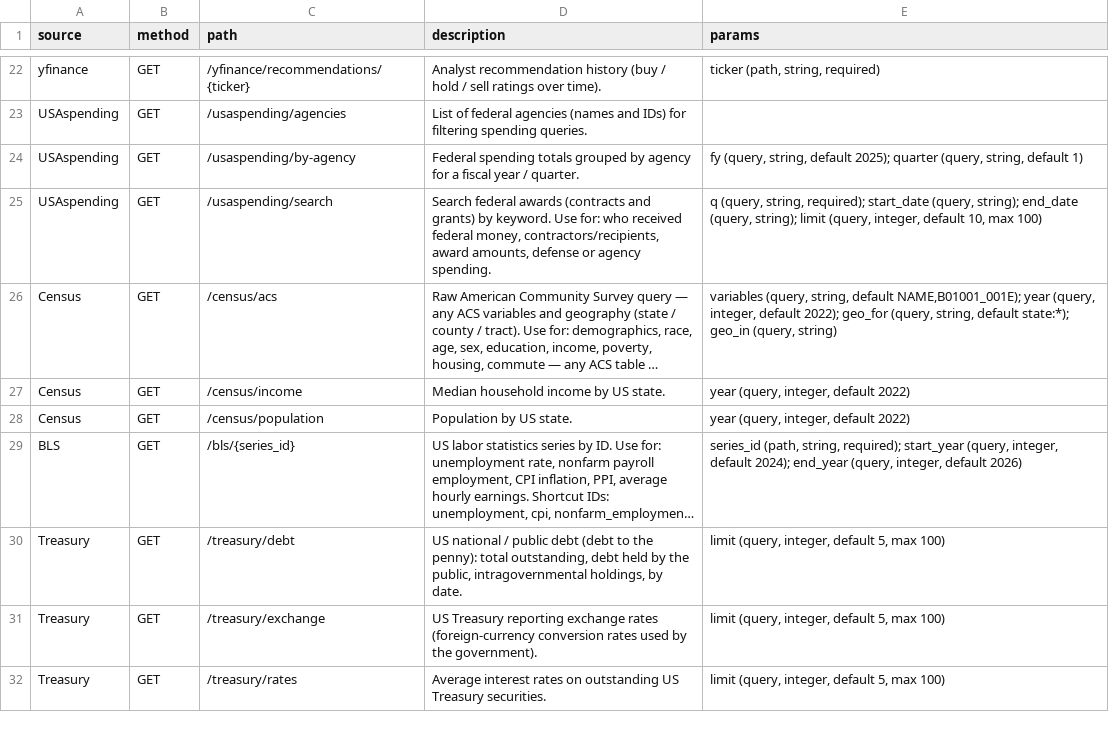
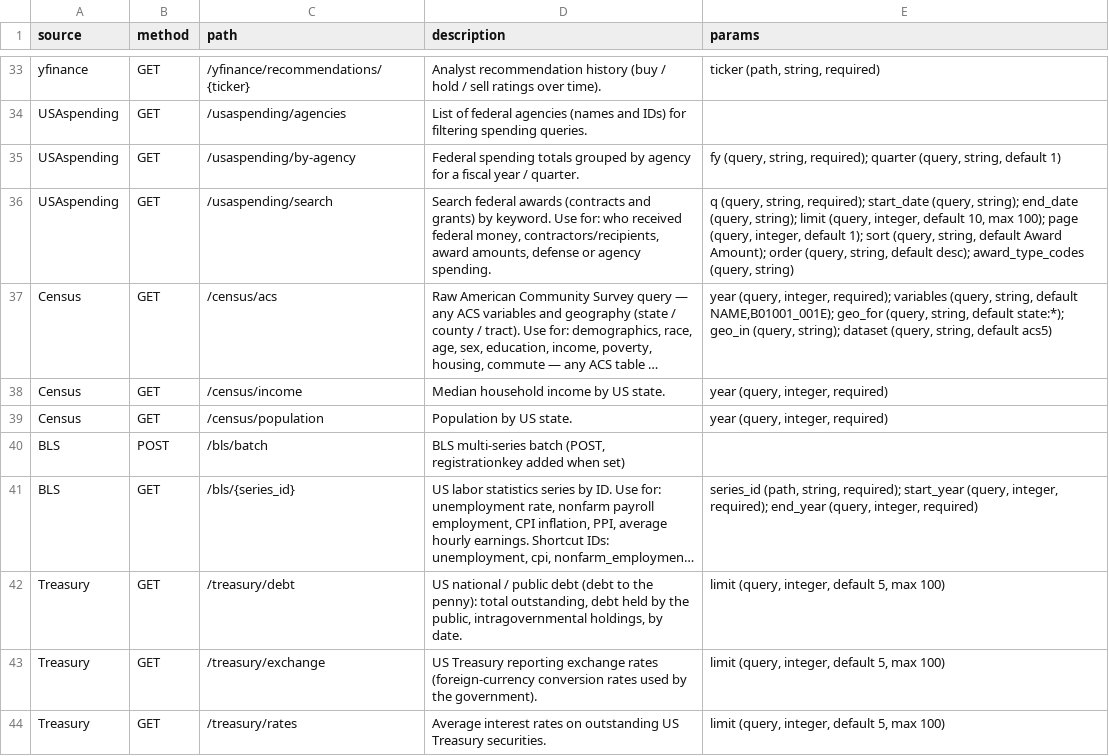
Before and after one commit to mishafyi/datagod, a CSV file: docs/endpoints.csv, drawn as a sheet; only a part is shown, gaps mark what is left out; long unchanged cells end in …; addresses are those after the commit; the diff covers the shown part only; the diff names each change by its address in the sheet, - before the commit and + after, or states it on an @@ line.

```diff
--- a/docs/endpoints.csv
+++ b/docs/endpoints.csv
-E35 (params): …(query, string, default 2025); quarter (query,…
+E35 (params): …(query, string, required); quarter (query,…
-E36 (params): …10, max 100)
+E36 (params): …10, max 100); page (query, integer, default 1); sort (query, string, default Award Amount); order (query, string, default desc); award_type_codes (query, string)
-E37 (params): variables (query, string, default NAME,B01001_001E); year (query, integer, default 2022); geo_for (query, string, default state:*); geo_in (query, string)
+E37 (params): year (query, integer, required); variables (query, string, default NAME,B01001_001E); geo_for (query, string, default state:*); geo_in (query, string); dataset (query, string, default acs5)
-E38:E39 (params): year (query, integer, default 2022)
+E38:E39 (params): year (query, integer, required)
+row 40: BLS | POST | /bls/batch | BLS multi-series batch (POST, registrationkey added when set)
-E41 (params): …(query, integer, default 2024); end_year (query, integer, default 2026)
+E41 (params): …(query, integer, required); end_year (query, integer, required)
```
Also changed, not shown: 12 added rows and 15 edited cells elsewhere in this file, 26 other files.
